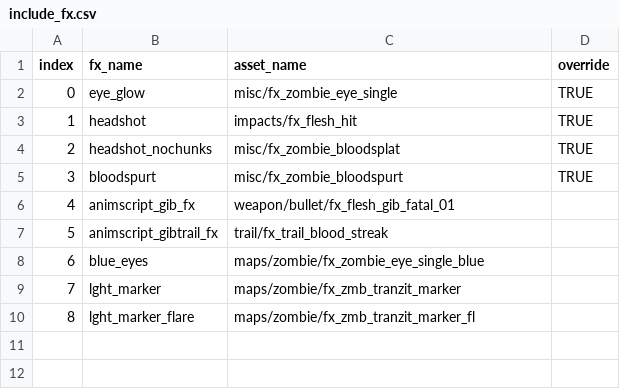
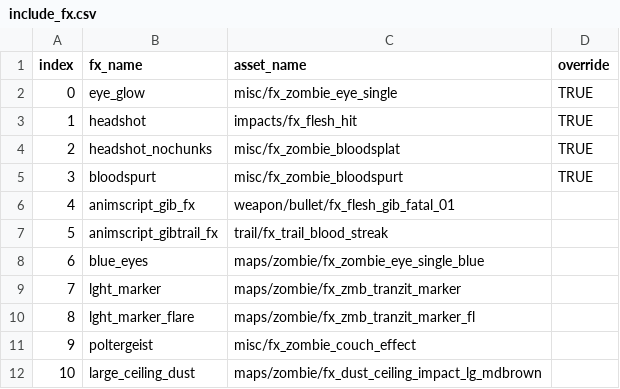
Before and after one commit to JezuzLizard/t6-map-templates, a CSV file: zm_templates/zm_frontend/frontend/zm/include_fx.csv, drawn as a sheet; the diff names each change by its address in the sheet, - before the commit and + after, or states it on an @@ line.

```diff
--- a/zm_templates/zm_frontend/frontend/zm/include_fx.csv
+++ b/zm_templates/zm_frontend/frontend/zm/include_fx.csv
+row 11: 9 | poltergeist | misc/fx_zombie_couch_effect
+row 12: 10 | large_ceiling_dust | maps/zombie/fx_dust_ceiling_impact_lg_mdbrown
```
Also changed, not shown: 3 other files.
